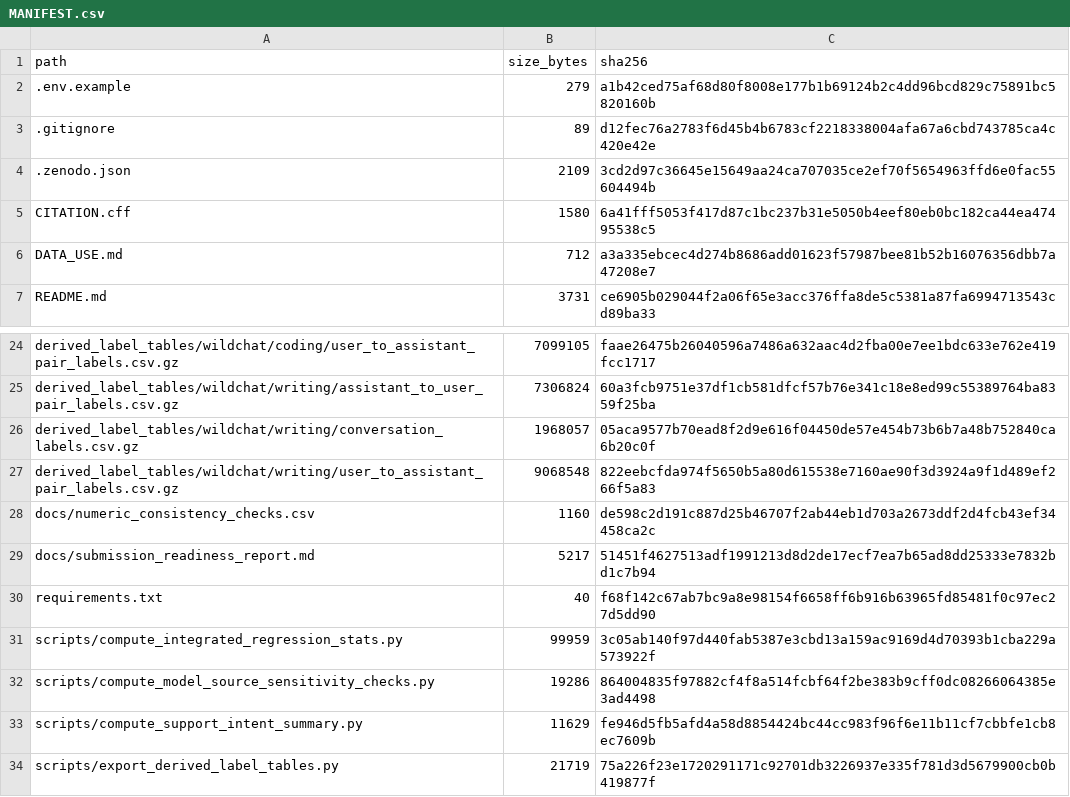
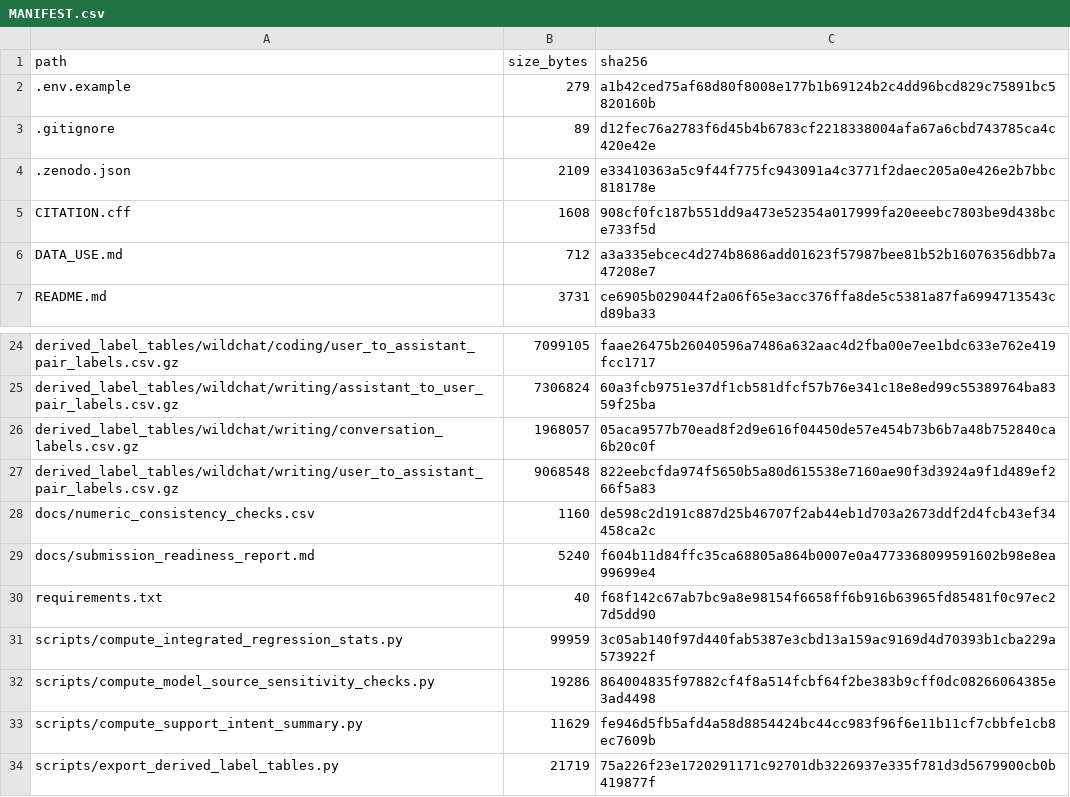
Before and after one commit to CinderD/Informal-learning-in-everyday-human-LLM-interaction, a CSV file: MANIFEST.csv, drawn as a sheet; only a part is shown, gaps mark what is left out.

```diff
--- a/MANIFEST.csv
+++ b/MANIFEST.csv
@@ -3,4 +3,4 @@ path,size_bytes,sha256
 .gitignore,89,d12fec76a2783f6d45b4b6783cf2218338004afa67a6cbd743785ca4c420e42e
-.zenodo.json,2109,3cd2d97c36645e15649aa24ca707035ce2ef70f5654963ffd6e0fac55604494b
-CITATION.cff,1580,6a41fff5053f417d87c1bc237b31e5050b4eef80eb0bc182ca44ea47495538c5
+.zenodo.json,2109,e33410363a5c9f44f775fc943091a4c3771f2daec205a0e426e2b7bbc818178e
+CITATION.cff,1608,908cf0fc187b551dd9a473e52354a017999fa20eeebc7803be9d438bce733f5d
 DATA_USE.md,712,a3a335ebcec4d274b8686add01623f57987bee81b52b16076356dbb7a47208e7
@@ -28,3 +28,3 @@ derived_label_tables/wildchat/writing/user_to_assistant_pair_labels.csv.gz,90685
 docs/numeric_consistency_checks.csv,1160,de598c2d191c887d25b46707f2ab44eb1d703a2673ddf2d4fcb43ef34458ca2c
-docs/submission_readiness_report.md,5217,51451f4627513adf1991213d8d2de17ecf7ea7b65ad8dd25333e7832bd1c7b94
+docs/submission_readiness_report.md,5240,f604b11d84ffc35ca68805a864b0007e0a4773368099591602b98e8ea99699e4
 requirements.txt,40,f68f142c67ab7bc9a8e98154f6658ff6b916b63965fd85481f0c97ec27d5dd90
```
Also changed, not shown: 3 other files.
